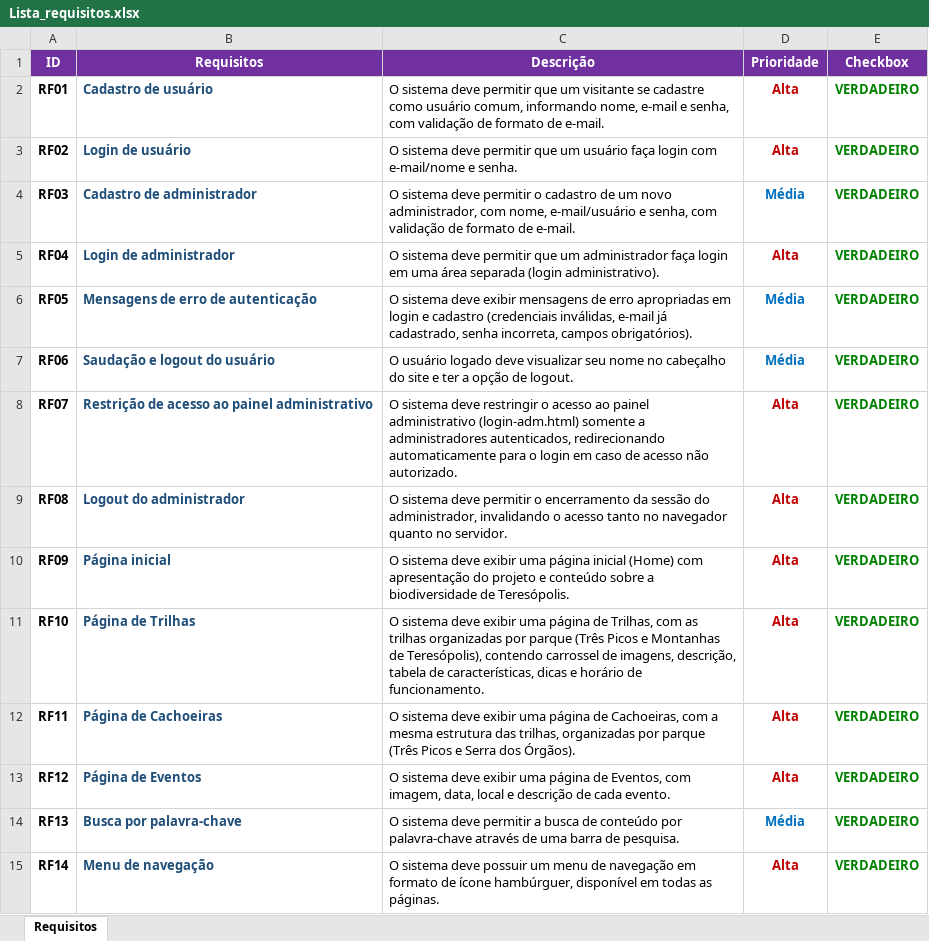
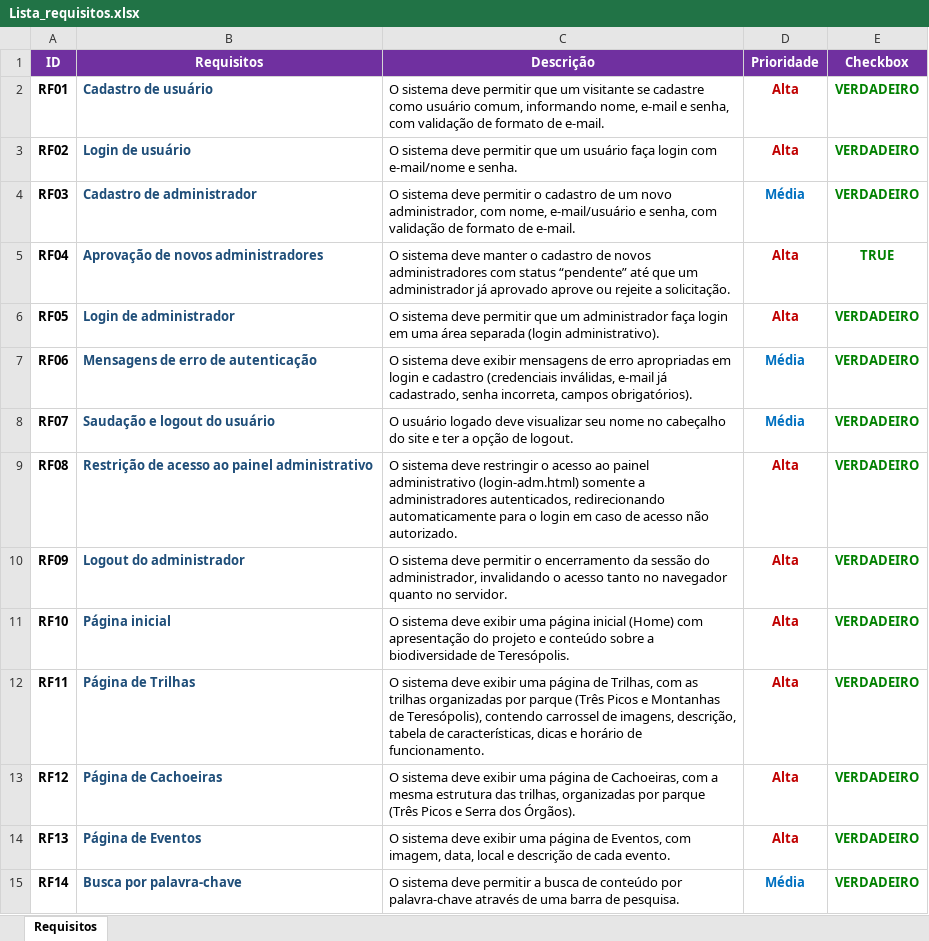
Before and after one commit to Grupomvp7/circuitotereverdeprojetomvpgrupo7, an Excel workbook: Lista de Requisitos/Lista_requisitos.xlsx, sheet Requisitos, drawn as a sheet; only a part is shown; values as stored, in another font and other column widths than the file's, no borders; charts and pictures not drawn; the diff covers the shown part only; the diff names each change by its address in the sheet, - before the commit and + after, or states it on an @@ line.

```diff
--- a/Lista de Requisitos/Lista_requisitos.xlsx (sheet Requisitos)
+++ b/Lista de Requisitos/Lista_requisitos.xlsx (sheet Requisitos)
-B5 (Requisitos): Login de administrador
+B5 (Requisitos): Aprovação de novos administradores
-C5 (Descrição): …sistema deve permitir que um administrador faça login em uma área separada (login administrativo).
+C5 (Descrição): …sistema deve manter o cadastro de novos administradores com status “pendente” até que um administrador já aprovado aprove ou rejeite a solicitação.
-E5 (Checkbox): VERDADEIRO
+E5 (Checkbox): TRUE
-B6 (Requisitos): Mensagens de erro de autenticação
+B6 (Requisitos): Login de administrador
-C6 (Descrição): …sistema deve exibir mensagens de erro apropriadas em login e cadastro (credenciais inválidas, e-mail já cadastrado, senha incorreta, campos obrigatórios).
+C6 (Descrição): …sistema deve permitir que um administrador faça login em uma área separada (login administrativo).
-D6 (Prioridade): Média
+D6 (Prioridade): Alta
-D6 text colour: #0070C0
+D6 text colour: #C00000
-B7 (Requisitos): Saudação e logout do usuário
+B7 (Requisitos): Mensagens de erro de autenticação
-C7 (Descrição): O usuário logado deve visualizar seu nome no cabeçalho do site e ter a opção de logout.
+C7 (Descrição): O sistema deve exibir mensagens de erro apropriadas em login e cadastro (credenciais inválidas, e-mail já cadastrado, senha incorreta, campos obrigatórios).
-B8 (Requisitos): Restrição de acesso ao painel administrativo
+B8 (Requisitos): Saudação e logout do usuário
-C8 (Descrição): O sistema deve restringir o acesso ao painel administrativo (login-adm.html) somente a administradores autenticados, redirecionando automaticamente para o login em caso de acesso não autorizado.
+C8 (Descrição): O usuário logado deve visualizar seu nome no cabeçalho do site e ter a opção de logout.
-D8 (Prioridade): Alta
+D8 (Prioridade): Média
-D8 text colour: #C00000
+D8 text colour: #0070C0
-B9 (Requisitos): Logout do administrador
+B9 (Requisitos): Restrição de acesso ao painel administrativo
-C9 (Descrição): …sistema deve permitir o encerramento da sessão do administrador, invalidando o acesso tanto no navegador quanto no servidor.
+C9 (Descrição): …sistema deve restringir o acesso ao painel administrativo (login-adm.html) somente a administradores autenticados, redirecionando automaticamente para o login em caso de acesso não autorizado.
-B10 (Requisitos): Página inicial
+B10 (Requisitos): Logout do administrador
-C10 (Descrição): …sistema deve exibir uma página inicial (Home) com apresentação do projeto e conteúdo sobre a biodiversidade de Teresópolis.
+C10 (Descrição): …sistema deve permitir o encerramento da sessão do administrador, invalidando o acesso tanto no navegador quanto no servidor.
-B11 (Requisitos): Página de Trilhas
+B11 (Requisitos): Página inicial
-C11 (Descrição): …uma página de Trilhas, com as trilhas organizadas por parque (Três Picos e Montanhas de Teresópolis), contendo carrossel de imagens, descrição, tabela de características, dicas e horário de funcionamento.
+C11 (Descrição): …uma página inicial (Home) com apresentação do projeto e conteúdo sobre a biodiversidade de Teresópolis.
-B12 (Requisitos): Página de Cachoeiras
+B12 (Requisitos): Página de Trilhas
-C12 (Descrição): …página de Cachoeiras, com a mesma estrutura das trilhas, organizadas por parque (Três Picos e Serra dos Órgãos).
+C12 (Descrição): …página de Trilhas, com as trilhas organizadas por parque (Três Picos e Montanhas de Teresópolis), contendo carrossel de imagens, descrição, tabela de características, dicas e horário de funcionamento.
-B13 (Requisitos): Página de Eventos
+B13 (Requisitos): Página de Cachoeiras
-C13 (Descrição): …página de Eventos, com imagem, data, local e descrição de cada evento.
+C13 (Descrição): …página de Cachoeiras, com a mesma estrutura das trilhas, organizadas por parque (Três Picos e Serra dos Órgãos).
-B14 (Requisitos): Busca por palavra-chave
+B14 (Requisitos): Página de Eventos
-C14 (Descrição): …sistema deve permitir a busca de conteúdo por palavra-chave através de uma barra de pesquisa.
+C14 (Descrição): …sistema deve exibir uma página de Eventos, com imagem, data, local e descrição de cada evento.
-D14 (Prioridade): Média
+D14 (Prioridade): Alta
-D14 text colour: #0070C0
+D14 text colour: #C00000
-B15 (Requisitos): Menu de navegação
+B15 (Requisitos): Busca por palavra-chave
-C15 (Descrição): …sistema deve possuir um menu de navegação em formato de ícone hambúrguer, disponível em todas as páginas.
+C15 (Descrição): …sistema deve permitir a busca de conteúdo por palavra-chave através de uma barra de pesquisa.
-D15 (Prioridade): Alta
+D15 (Prioridade): Média
-D15 text colour: #C00000
+D15 text colour: #0070C0
```
Also changed, not shown: 1 added row, 27 edited cells and cell formats elsewhere in this sheet, charts or pictures, 9 other files.
